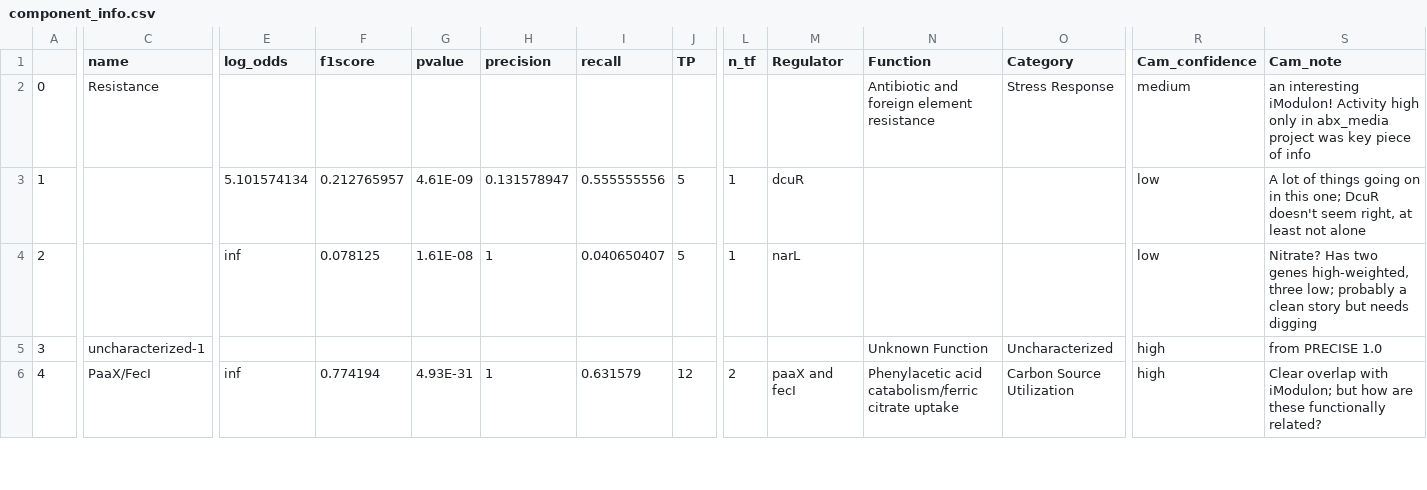
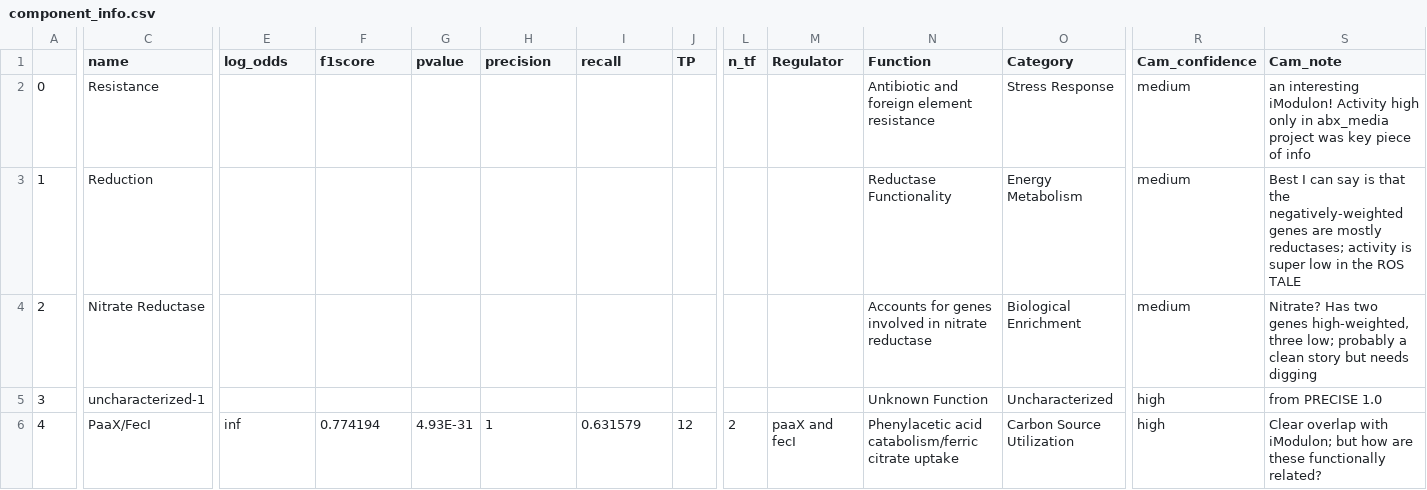
Before and after one commit to SBRG/precise2, a CSV file: data/precise2_data/component_info.csv, drawn as a sheet; only a part is shown, gaps mark what is left out; the diff covers the shown part only; the diff names each change by its address in the sheet, - before the commit and + after, or states it on an @@ line.

```diff
--- a/data/precise2_data/component_info.csv
+++ b/data/precise2_data/component_info.csv
-C3 (name): (empty)
+C3 (name): Reduction
-E3 (log_odds): 5.101574134
+E3 (log_odds): (empty)
-F3 (f1score): 0.212765957
+F3 (f1score): (empty)
-G3 (pvalue): 4.61E-09
+G3 (pvalue): (empty)
-H3 (precision): 0.131578947
+H3 (precision): (empty)
-I3 (recall): 0.555555556
+I3 (recall): (empty)
-J3:J4 (TP): 5
+J3:J4 (TP): (empty)
-L3:L4 (n_tf): 1
+L3:L4 (n_tf): (empty)
-M3 (Regulator): dcuR
+M3 (Regulator): (empty)
-N3 (Function): (empty)
+N3 (Function): Reductase Functionality
-O3 (Category): (empty)
+O3 (Category): Energy Metabolism
-R3:R4 (Cam_confidence): low
+R3:R4 (Cam_confidence): medium
-S3 (Cam_note): A lot of things going on in this one; DcuR doesn't seem right, at least not alone
+S3 (Cam_note): Best I can say is that the negatively-weighted genes are mostly reductases; activity is super low in the ROS TALE
-C4 (name): (empty)
+C4 (name): Nitrate Reductase
-E4 (log_odds): inf
+E4 (log_odds): (empty)
-F4 (f1score): 0.078125
+F4 (f1score): (empty)
-G4 (pvalue): 1.61E-08
+G4 (pvalue): (empty)
-H4 (precision): 1
+H4 (precision): (empty)
-I4 (recall): 0.040650407
+I4 (recall): (empty)
-M4 (Regulator): narL
+M4 (Regulator): (empty)
-N4 (Function): (empty)
+N4 (Function): Accounts for genes involved in nitrate reductase
-O4 (Category): (empty)
+O4 (Category): Biological Enrichment
```
Also changed, not shown: 129 edited cells elsewhere in this file, 1 other file.
